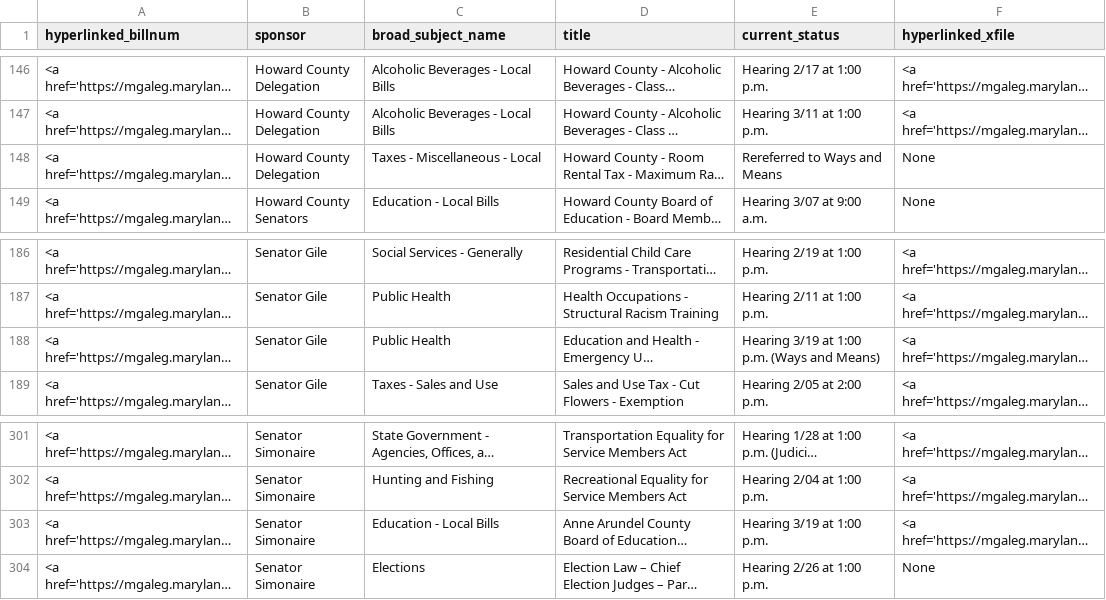
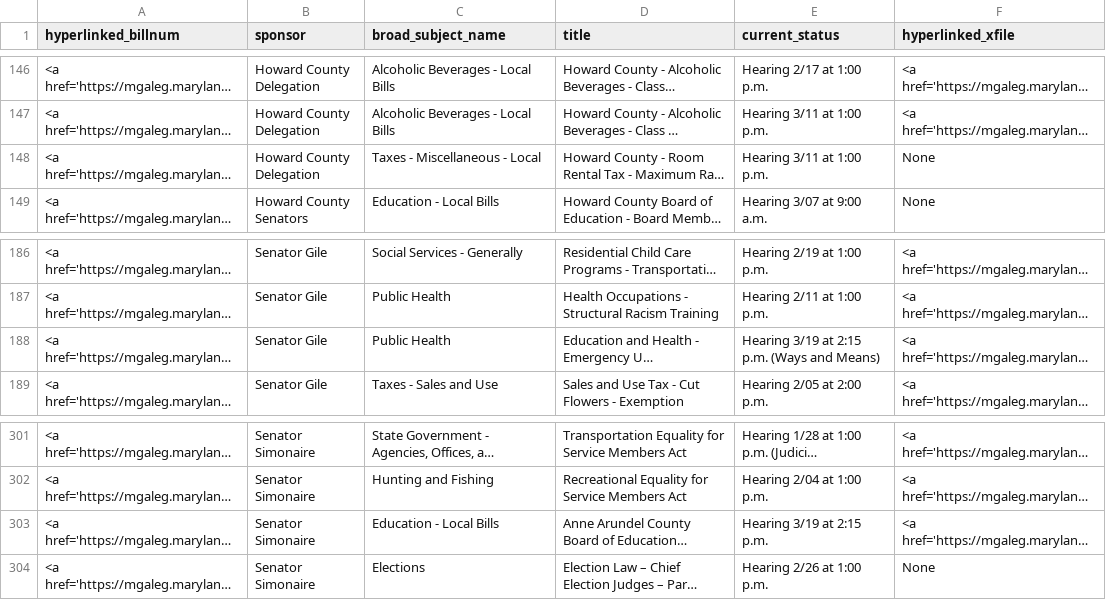
Before and after one commit to Baltimore-Sun/md-ga-bill-tracker, a CSV file: aatab.csv, drawn as a sheet; only a part is shown, gaps mark what is left out; long unchanged cells end in …; the diff names each change by its address in the sheet, - before the commit and + after, or states it on an @@ line.

```diff
--- a/aatab.csv
+++ b/aatab.csv
-E148 (current_status): Rereferred to Ways and Means
+E148 (current_status): Hearing 3/11 at 1:00 p.m.
-E188 (current_status): Hearing 3/19 at 1:00 p.m. (Ways and Means)
+E188 (current_status): Hearing 3/19 at 2:15 p.m. (Ways and Means)
-E303 (current_status): Hearing 3/19 at 1:00 p.m.
+E303 (current_status): Hearing 3/19 at 2:15 p.m.
```
Also changed, not shown: howtab.csv.
